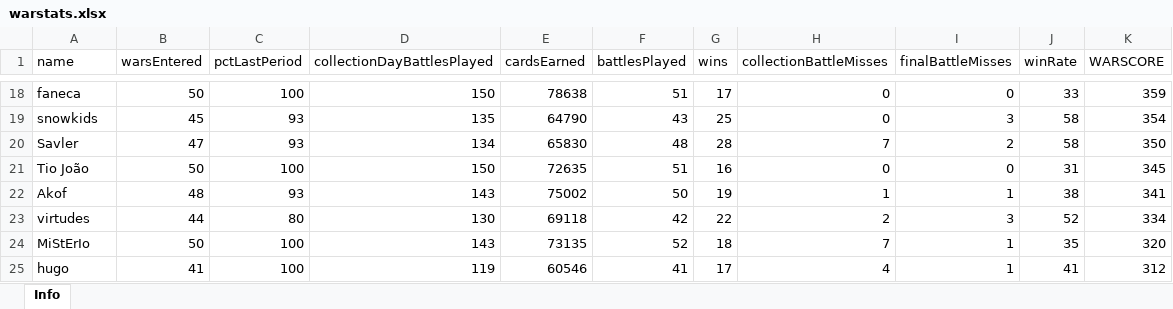
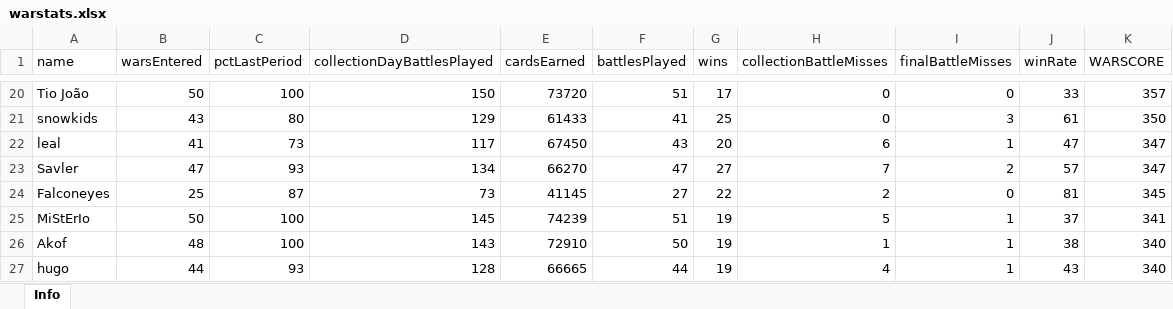
Before and after one commit to bascenso/alkateia, an Excel workbook: docs/data/warstats.xlsx, sheet Info, drawn as a sheet; only a part is shown, gaps mark what is left out; values as stored, in another font and other column widths than the file's, no borders; removed rows and columns are numbered as before the commit, all else as after; the diff covers the shown part only; the diff names each change by its address in the sheet, - before the commit and + after, or states it on an @@ line.

```diff
--- a/docs/data/warstats.xlsx (sheet Info)
+++ b/docs/data/warstats.xlsx (sheet Info)
-A20 (name): faneca
+A20 (name): Tio João
-E20 (cardsEarned): 78638
+E20 (cardsEarned): 73720
-K20 (WARSCORE): 359
+K20 (WARSCORE): 357
-B21 (warsEntered): 45
+B21 (warsEntered): 43
-C21 (pctLastPeriod): 93
+C21 (pctLastPeriod): 80
-D21 (collectionDayBattlesPlayed): 135
+D21 (collectionDayBattlesPlayed): 129
-E21 (cardsEarned): 64790
+E21 (cardsEarned): 61433
-F21 (battlesPlayed): 43
+F21 (battlesPlayed): 41
-J21 (winRate): 58
+J21 (winRate): 61
-K21 (WARSCORE): 354
+K21 (WARSCORE): 350
+row 22: leal | 41 | 73 | 117 | 67450 | 43 | 20 | 6 | 1 | 47 | 347
-E23 (cardsEarned): 65830
+E23 (cardsEarned): 66270
-F23 (battlesPlayed): 48
+F23 (battlesPlayed): 47
-G23 (wins): 28
+G23 (wins): 27
-J23 (winRate): 58
+J23 (winRate): 57
-K23 (WARSCORE): 350
+K23 (WARSCORE): 347
-row 21: Tio João | 50 | 100 | 150 | 72635 | 51 | 16 | 0 | 0 | 31 | 345
+row 24: Falconeyes | 25 | 87 | 73 | 41145 | 27 | 22 | 2 | 0 | 81 | 345
+row 25: MiStErIo | 50 | 100 | 145 | 74239 | 51 | 19 | 5 | 1 | 37 | 341
-C26 (pctLastPeriod): 93
+C26 (pctLastPeriod): 100
-E26 (cardsEarned): 75002
+E26 (cardsEarned): 72910
-K26 (WARSCORE): 341
+K26 (WARSCORE): 340
-row 23: virtudes | 44 | 80 | 130 | 69118 | 42 | 22 | 2 | 3 | 52 | 334
-row 24: MiStErIo | 50 | 100 | 143 | 73135 | 52 | 18 | 7 | 1 | 35 | 320
-B27 (warsEntered): 41
+B27 (warsEntered): 44
-C27 (pctLastPeriod): 100
+C27 (pctLastPeriod): 93
-D27 (collectionDayBattlesPlayed): 119
+D27 (collectionDayBattlesPlayed): 128
-E27 (cardsEarned): 60546
+E27 (cardsEarned): 66665
-F27 (battlesPlayed): 41
+F27 (battlesPlayed): 44
-G27 (wins): 17
+G27 (wins): 19
-J27 (winRate): 41
+J27 (winRate): 43
-K27 (WARSCORE): 312
+K27 (WARSCORE): 340
```
Also changed, not shown: 16 added rows, 17 removed rows and 149 edited cells elsewhere in this sheet, docs/data/memberstats.xlsx, docs/data/warmap.xlsx, 13 other files.
